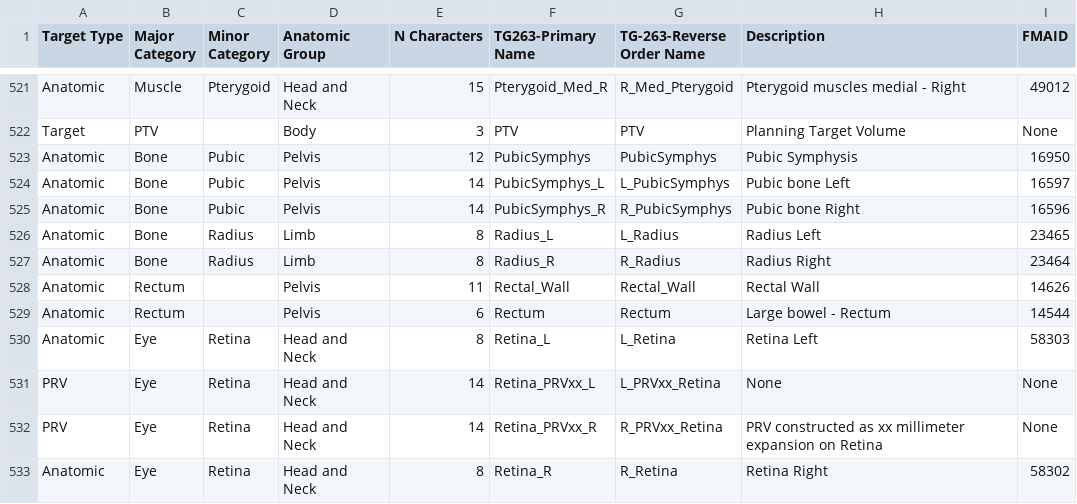
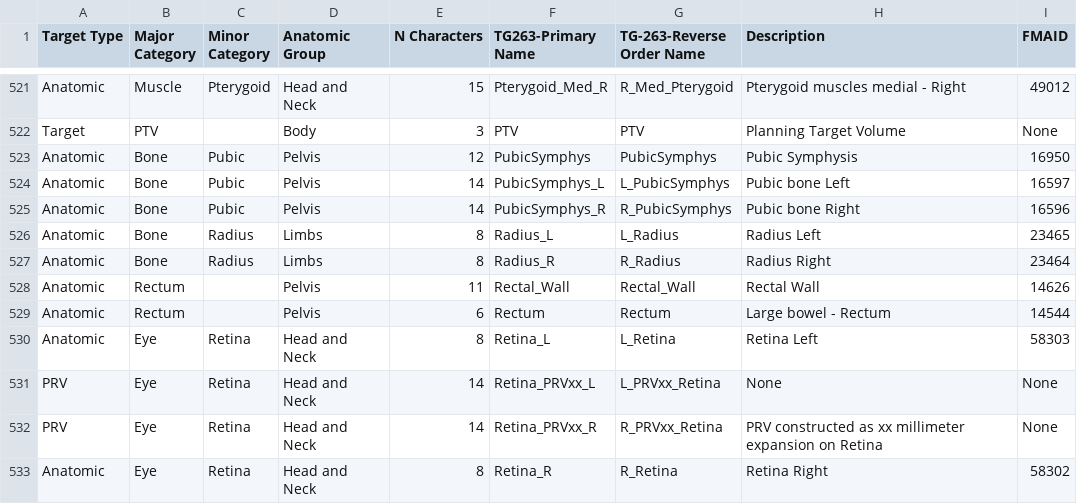
Before and after one commit to cutright/DVH-Analytics, a CSV file: dvha/tools/TG263_Nomenclature_Worksheet_20170815.csv (was dvha/roi_maps/TG263_Nomenclature_Worksheet_20170815.csv), drawn as a sheet; only a part is shown, gaps mark what is left out; the diff covers the shown part only.

```diff
--- a/dvha/roi_maps/TG263_Nomenclature_Worksheet_20170815.csv
+++ b/dvha/tools/TG263_Nomenclature_Worksheet_20170815.csv
@@ -525,4 +525,4 @@ Anatomic,Bone,Pubic,Pelvis,14,PubicSymphys_L,L_PubicSymphys,Pubic bone Left,1659
 Anatomic,Bone,Pubic,Pelvis,14,PubicSymphys_R,R_PubicSymphys,Pubic bone Right,16596
-Anatomic,Bone,Radius,Limb,8,Radius_L,L_Radius,Radius Left,23465
-Anatomic,Bone,Radius,Limb,8,Radius_R,R_Radius,Radius Right,23464
+Anatomic,Bone,Radius,Limbs,8,Radius_L,L_Radius,Radius Left,23465
+Anatomic,Bone,Radius,Limbs,8,Radius_R,R_Radius,Radius Right,23464
 Anatomic,Rectum,,Pelvis,11,Rectal_Wall,Rectal_Wall,Rectal Wall,14626
```
Also changed, not shown: 14 edited cells elsewhere in this file, 8 other files.
